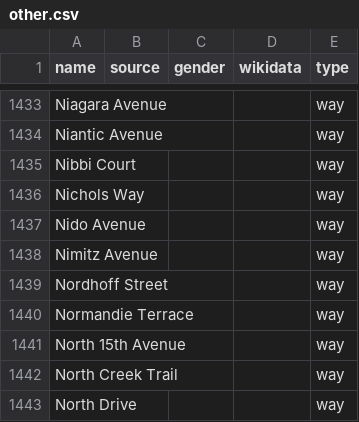
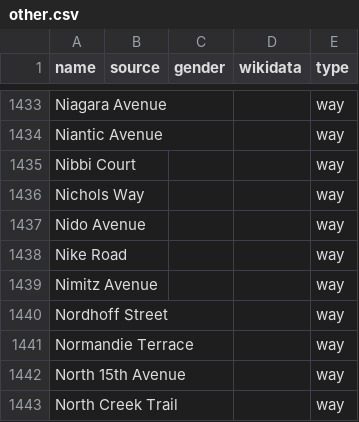
Before and after one commit to EqualStreetNames/equalstreetnames-sanfrancisco, a CSV file: data/other.csv, drawn as a sheet; only a part is shown, gaps mark what is left out; the shorter side is filled out with more unchanged rows; the diff names each change by its address in the sheet, - before the commit and + after, or states it on an @@ line.

```diff
--- a/data/other.csv
+++ b/data/other.csv
+row 1438: Nike Road |  |  |  | way
```
Also changed, not shown: 4 other files.
